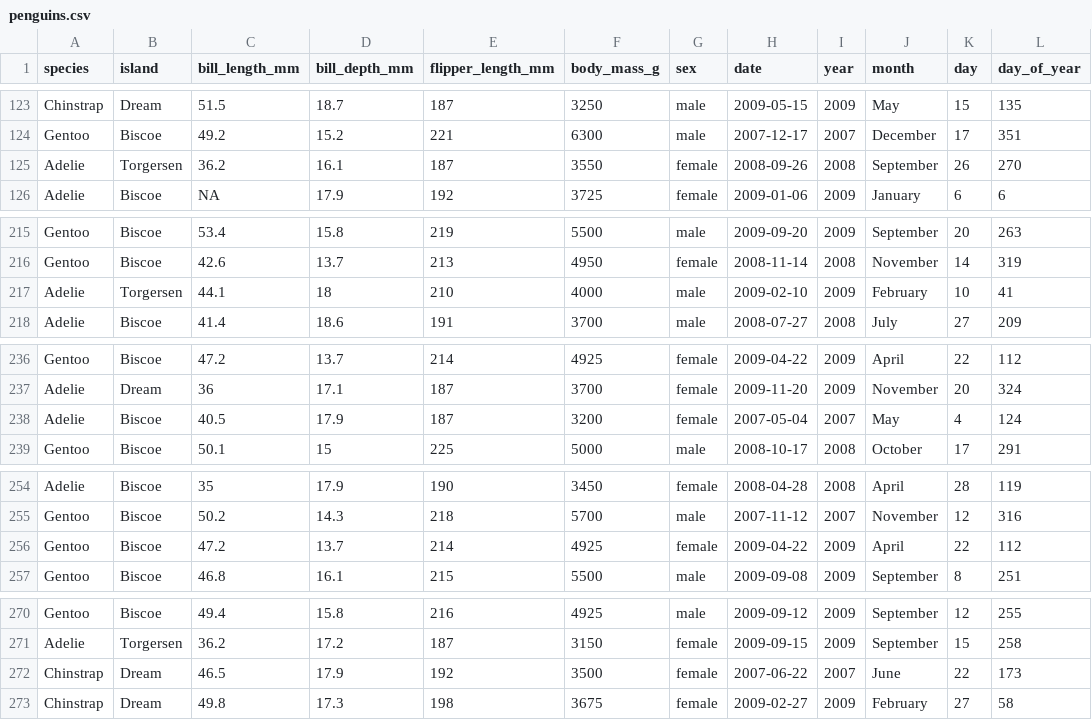
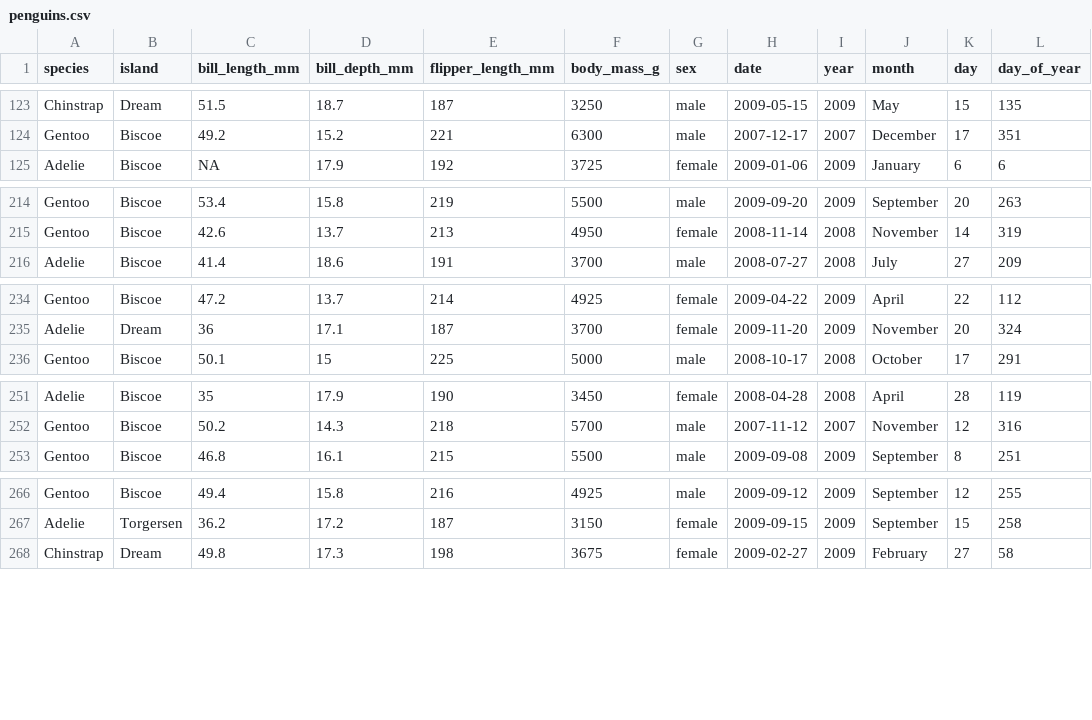
Before and after one commit to PSRF-Habitat/data-workshop-2026, a CSV file: data/processed/penguins.csv, drawn as a sheet; only a part is shown, gaps mark what is left out; the diff covers the shown part only; the diff names each change by its address in the sheet, - before the commit and + after, or states it on an @@ line.

Commit message:
Remove duplicate rows in penguin data

```diff
--- a/data/processed/penguins.csv
+++ b/data/processed/penguins.csv
-row 125: Adelie | Torgersen | 36.2 | 16.1 | 187 | 3550 | female | 2008-09-26 | 2008 | September | 26 | 270
-row 217: Adelie | Torgersen | 44.1 | 18 | 210 | 4000 | male | 2009-02-10 | 2009 | February | 10 | 41
-row 238: Adelie | Biscoe | 40.5 | 17.9 | 187 | 3200 | female | 2007-05-04 | 2007 | May | 4 | 124
-row 256: Gentoo | Biscoe | 47.2 | 13.7 | 214 | 4925 | female | 2009-04-22 | 2009 | April | 22 | 112
-row 272: Chinstrap | Dream | 46.5 | 17.9 | 192 | 3500 | female | 2007-06-22 | 2007 | June | 22 | 173
```
Also changed, not shown: 3 removed rows elsewhere in this file, 1 other file.
